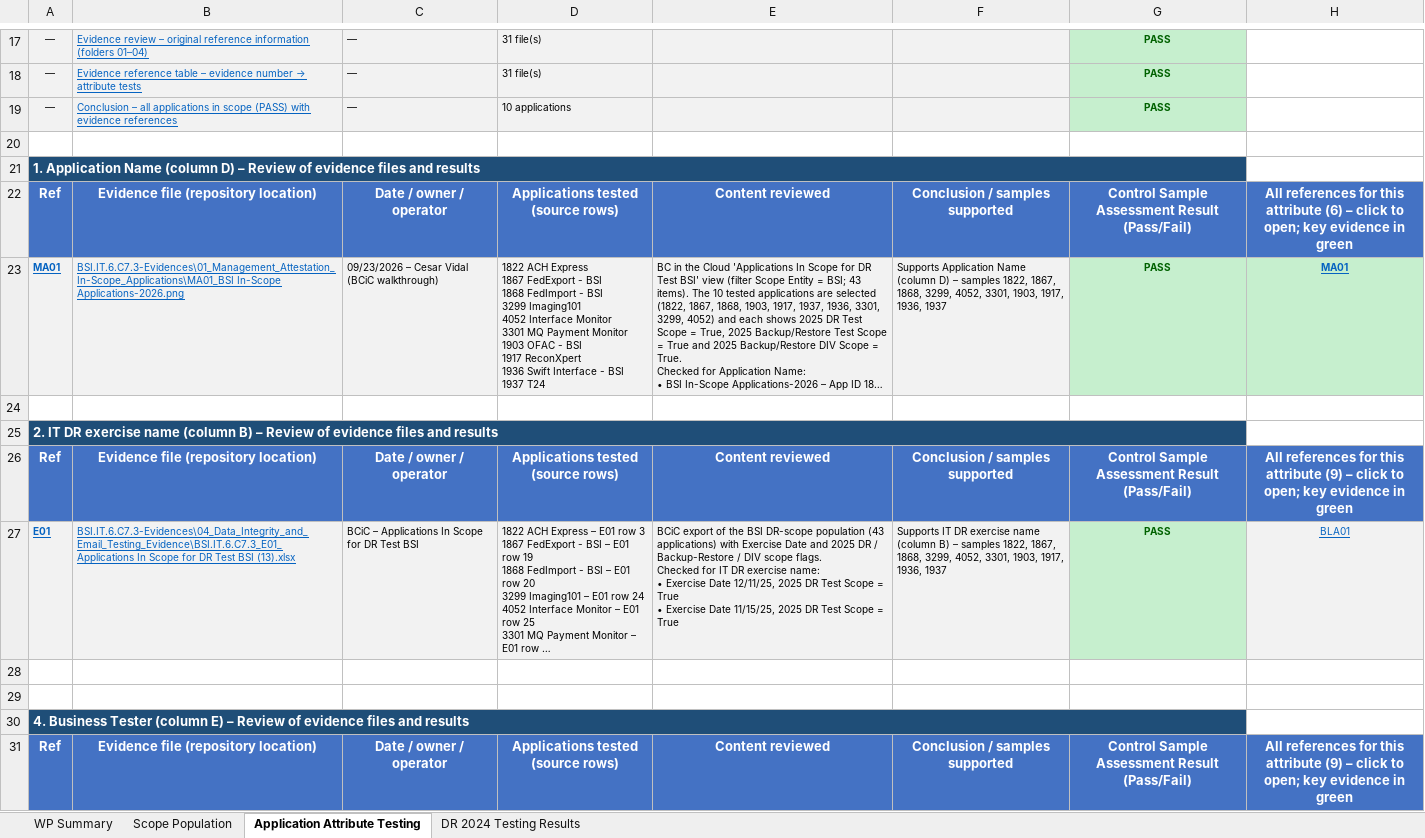
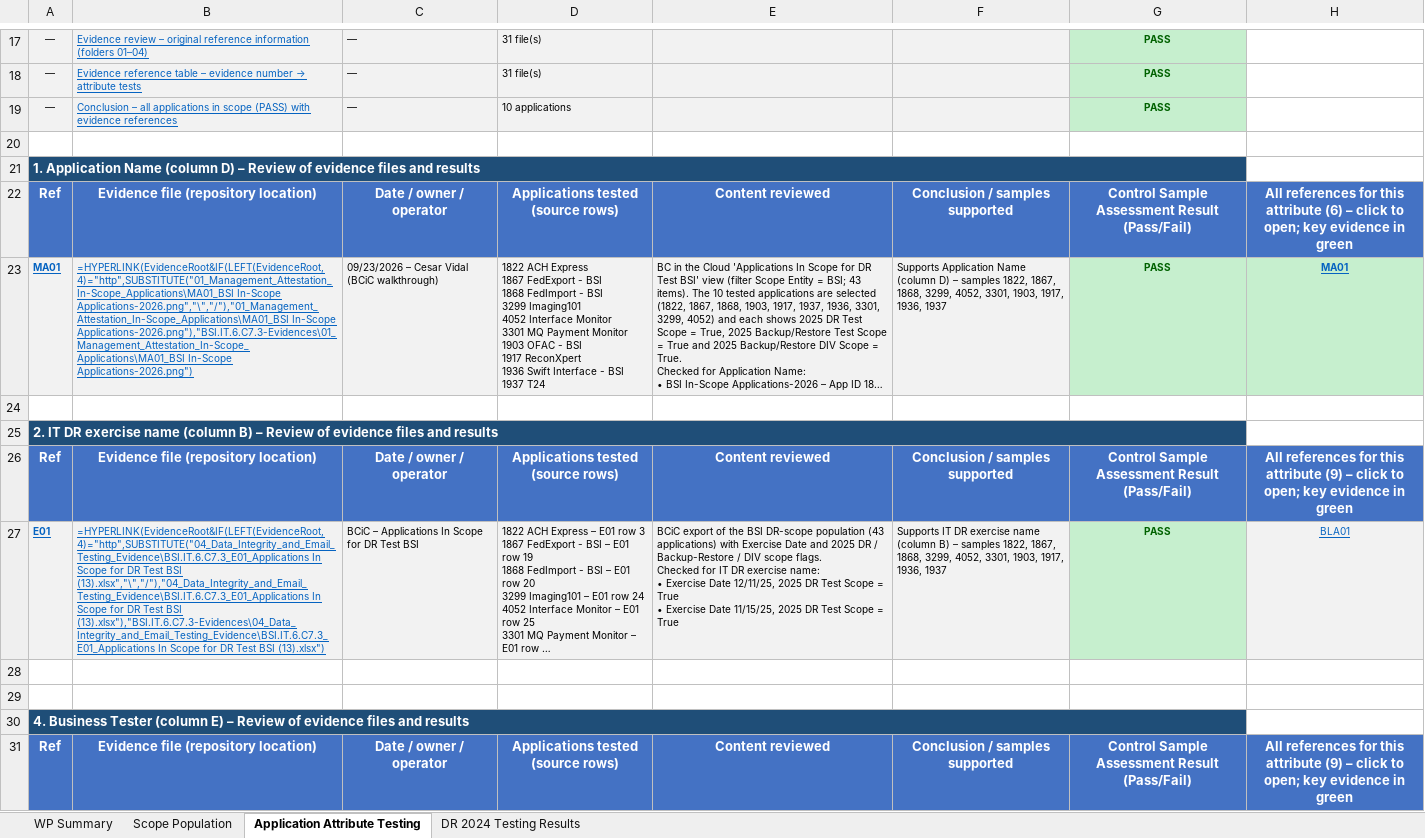
Before and after one commit to edwardfive-prog/Control-Testing-, an Excel workbook: BSI.IT.6.C7.3_E00_Workpaper_DR_DIV_INTEGRATED_APPLICATION.xlsx, sheet Application Attribute Testing, drawn as a sheet; only a part is shown, gaps mark what is left out; long unchanged cells end in …; values as stored, in another font and other column widths than the file's, no borders; formulas without a stored value are shown as written; the diff covers the shown part only; the diff names each change by its address in the sheet, - before the commit and + after, or states it on an @@ line.

```diff
--- a/BSI.IT.6.C7.3_E00_Workpaper_DR_DIV_INTEGRATED_APPLICATION.xlsx (sheet Application Attribute Testing)
+++ b/BSI.IT.6.C7.3_E00_Workpaper_DR_DIV_INTEGRATED_APPLICATION.xlsx (sheet Application Attribute Testing)
-B23: BSI.IT.6.C7.3-Evidences\01_Management_Attestation_In-Scope_Applications\MA01_BSI In-Scope Applications-2026.png
+B23: =HYPERLINK(EvidenceRoot&IF(LEFT(EvidenceRoot,4)="http",SUBSTITUTE("01_Management_Attestation_In-Scope_Applications\MA01_BSI In-Scope Applications-2026.png","\","/"),"01_Management_Attestation_In-Scope_Applications\MA01_BSI In-Scope Applications-2026.png"),"BSI.IT.6.C7.3-Evidences\01_Management_Attestation_In-Scope_Applications\MA01_BSI In-Scope Applications-2026.png")
-B27: BSI.IT.6.C7.3-Evidences\04_Data_Integrity_and_Email_Testing_Evidence\BSI.IT.6.C7.3_E01_Applications In Scope for DR Test BSI (13).xlsx
+B27: =HYPERLINK(EvidenceRoot&IF(LEFT(EvidenceRoot,4)="http",SUBSTITUTE("04_Data_Integrity_and_Email_Testing_Evidence\BSI.IT.6.C7.3_E01_Applications In Scope for DR Test BSI (13).xlsx","\","/"),"04_Data_Integrity_and_Email_Testing_Evidence\BSI.IT.6.C7.3_E01_Applications In Scope for DR Test BSI (13).xlsx"),"BSI.IT.6.C7.3-Evidences\04_Data_Integrity_and_Email_Testing_Evidence\BSI.IT.6.C7.3_E01_Applications In Scope for DR Test BSI (13).xlsx")
```
Also changed, not shown: 81 edited cells elsewhere in this sheet, sheet WP Summary.
